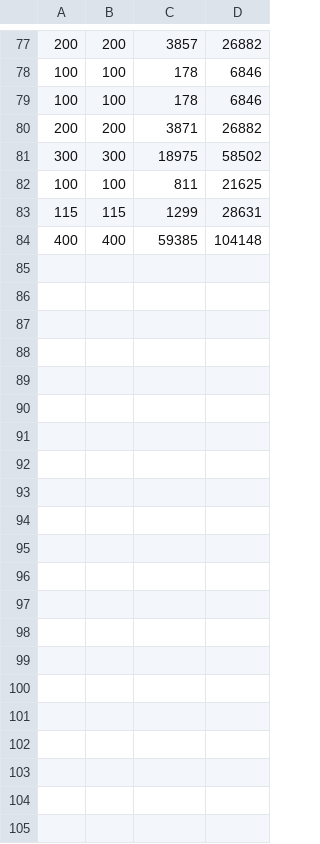
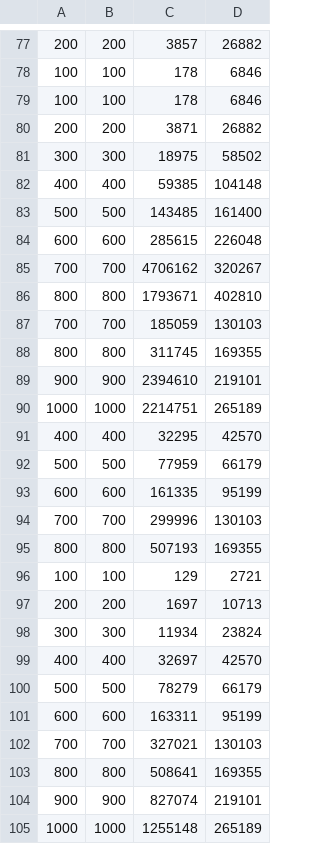
Before and after one commit to Goamhobala/PCP1, a CSV file: analyses/resultsSerial.csv, drawn as a sheet; only a part is shown, gaps mark what is left out.

```diff
--- a/analyses/resultsSerial.csv
+++ b/analyses/resultsSerial.csv
@@ -81,4 +81,25 @@
 300,300,18975,58502
-100,100,811,21625
-115,115,1299,28631
 400,400,59385,104148
+500,500,143485,161400
+600,600,285615,226048
+700,700,4706162,320267
+800,800,1793671,402810
+700,700,185059,130103
+800,800,311745,169355
+900,900,2394610,219101
+1000,1000,2214751,265189
+400,400,32295,42570
+500,500,77959,66179
+600,600,161335,95199
+700,700,299996,130103
+800,800,507193,169355
+100,100,129,2721
+200,200,1697,10713
+300,300,11934,23824
+400,400,32697,42570
+500,500,78279,66179
+600,600,163311,95199
+700,700,327021,130103
+800,800,508641,169355
+900,900,827074,219101
+1000,1000,1255148,265189
```
Also changed, not shown: analyses/resultsParallel.csv, output/parallel/100x100.csv, 36 other files.
